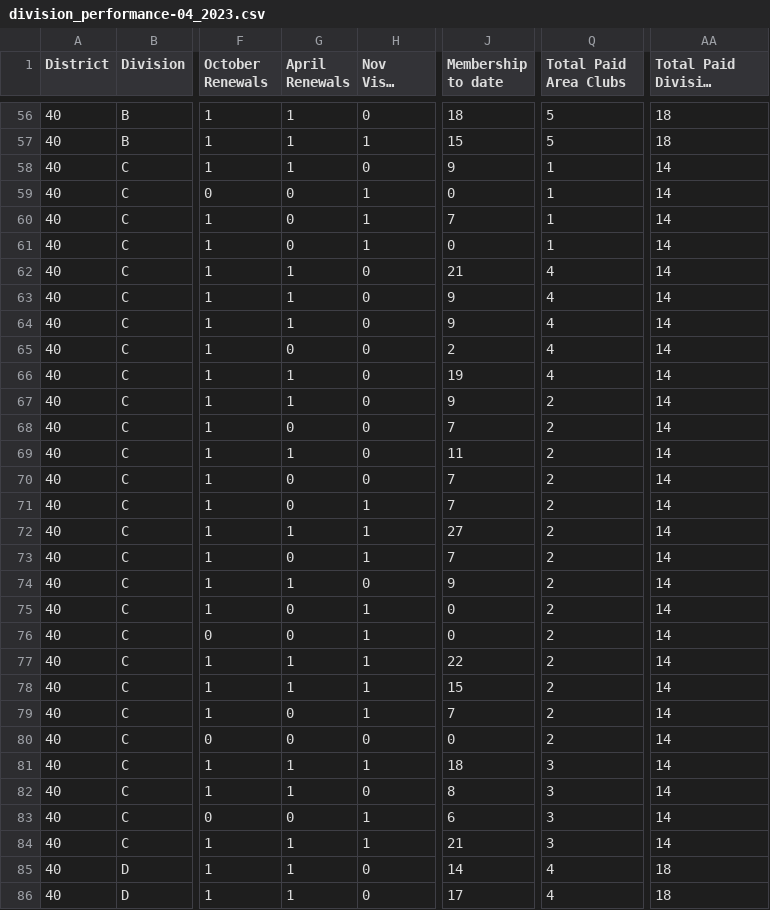
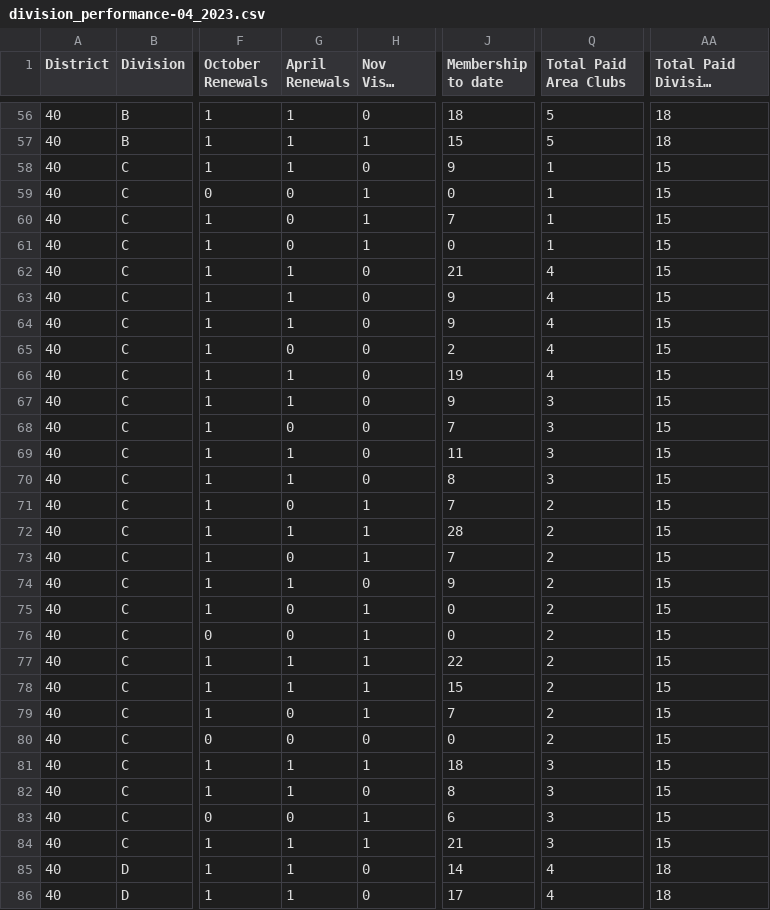
Before and after one commit to makayla1205/Dashboard, a CSV file: public/files/division_performance/division_performance-04_2023.csv, drawn as a sheet; only a part is shown, gaps mark what is left out; long unchanged cells end in …; the diff covers the shown part only; the diff names each change by its address in the sheet, - before the commit and + after, or states it on an @@ line.

```diff
--- a/public/files/division_performance/division_performance-04_2023.csv
+++ b/public/files/division_performance/division_performance-04_2023.csv
-AA58:AA84 (Total Paid Division Clubs): 14
+AA58:AA84 (Total Paid Division Clubs): 15
-Q67:Q70 (Total Paid Area Clubs): 2
+Q67:Q70 (Total Paid Area Clubs): 3
-G70 (April Renewals): 0
+G70 (April Renewals): 1
-J70 (Membership to date): 7
+J70 (Membership to date): 8
-J72 (Membership to date): 27
+J72 (Membership to date): 28
```
Also changed, not shown: 4 edited cells elsewhere in this file, public/files/club_coaches/club_coaches-04_2023.csv, public/files/club_performance/club_performance-04_2023.csv, 4 other files.
